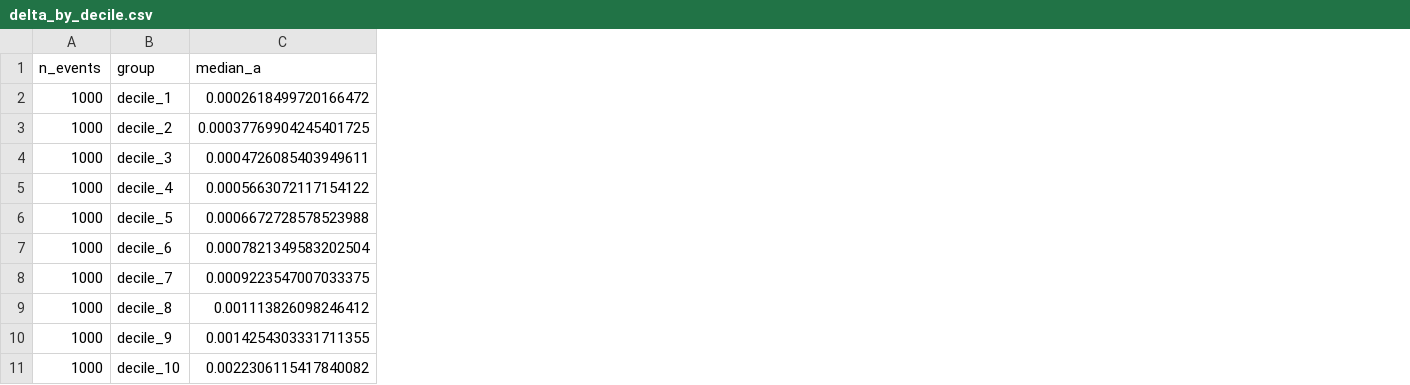
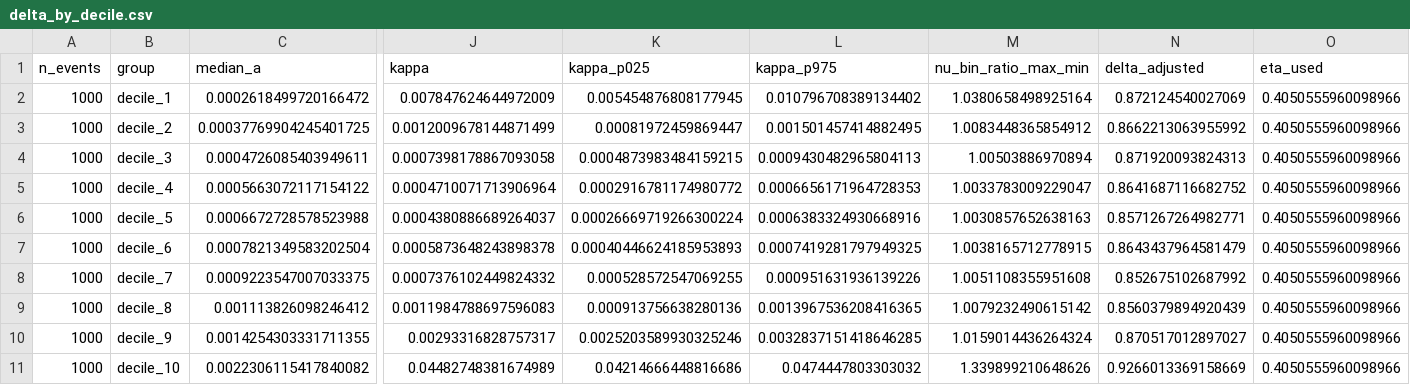
Before and after one commit to pdmillington/market-impact-research, a CSV file: crypto-impact-study/reports/redo/surface_concavity/delta_by_decile.csv, drawn as a sheet; only a part is shown, gaps mark what is left out; the diff names each change by its address in the sheet, - before the commit and + after, or states it on an @@ line.

Commit message:
Within decile stability of nu tested (figure 30b)

```diff
--- a/crypto-impact-study/reports/redo/surface_concavity/delta_by_decile.csv
+++ b/crypto-impact-study/reports/redo/surface_concavity/delta_by_decile.csv
+column J (kappa), rows 2-11: 0.007847624644972009 | 0.0012009678144871499 | 0.0007398178867093058 | 0.0004710071713906964 | 0.0004380886689264037 | 0.0005873648243898378 | 0.0007376102449824332 | 0.0011984788697596083 | 0.00293316828757317 | 0.04482748381674989
+column K (kappa_p025), rows 2-11: 0.005454876808177945 | 0.00081972459869447 | 0.0004873983484159215 | 0.0002916781174980772 | 0.00026669719266300224 | 0.00040446624185953893 | 0.000528572547069255 | 0.000913756638280136 | 0.0025203589930325246 | 0.04214666448816686
+column L (kappa_p975), rows 2-11: 0.010796708389134402 | 0.001501457414882495 | 0.0009430482965804113 | 0.0006656171964728353 | 0.0006383324930668916 | 0.0007419281797949325 | 0.000951631936139226 | 0.0013967536208416365 | 0.0032837151418646285 | 0.0474447803303032
+column M (nu_bin_ratio_max_min), rows 2-11: 1.0380658498925164 | 1.0083448365854912 | 1.00503886970894 | 1.0033783009229047 | 1.0030857652638163 | 1.0038165712778915 | 1.0051108355951608 | 1.0079232490615142 | 1.0159014436264324 | 1.339899210648626
+column N (delta_adjusted), rows 2-11: 0.872124540027069 | 0.8662213063955992 | 0.871920093824313 | 0.8641687116682752 | 0.8571267264982771 | 0.8643437964581479 | 0.852675102687992 | 0.8560379894920439 | 0.870517012897027 | 0.9266013369158669
+column O (eta_used), rows 2-11: all 0.4050555960098966
```
Also changed, not shown: 6 other files.
